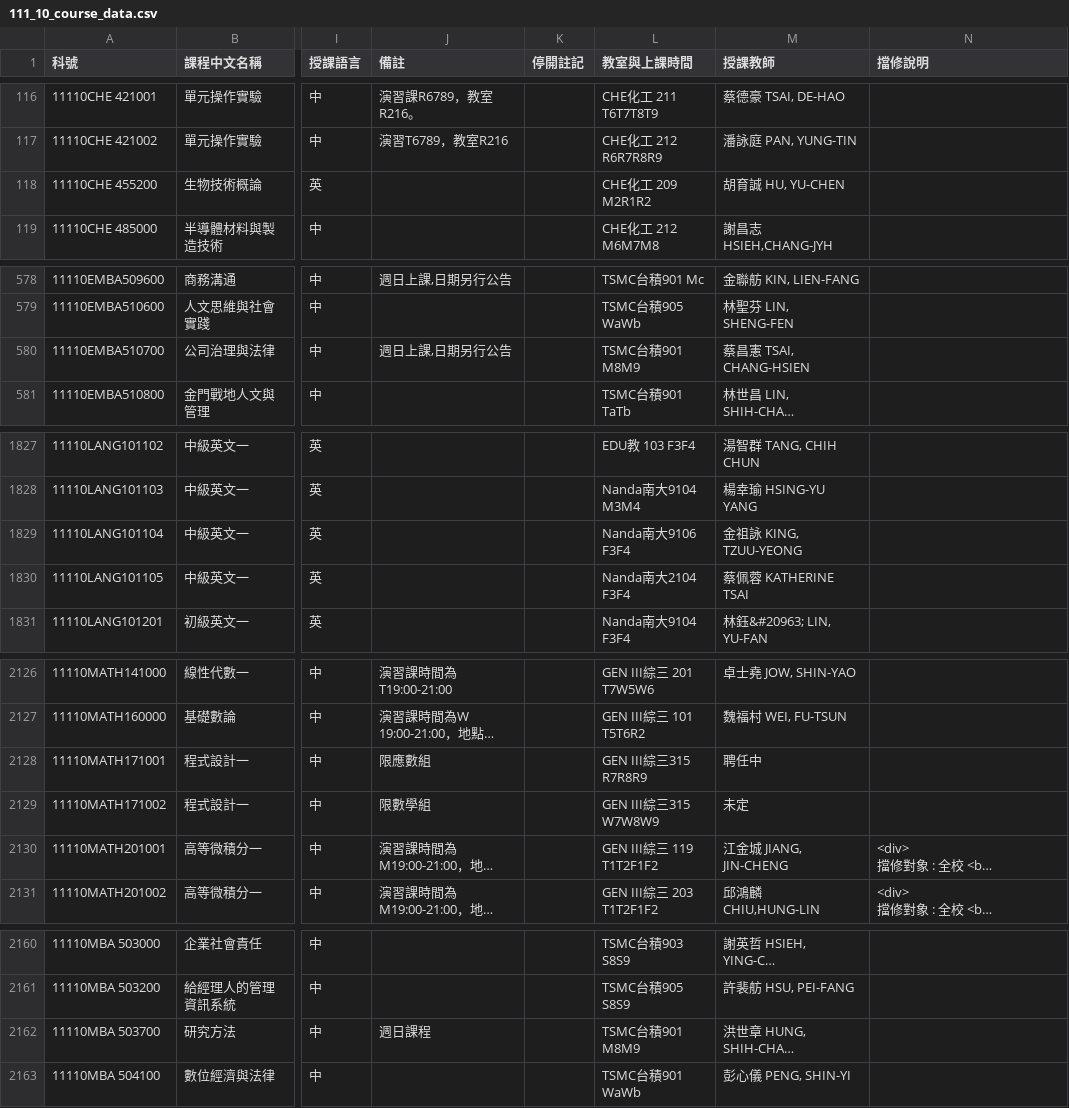
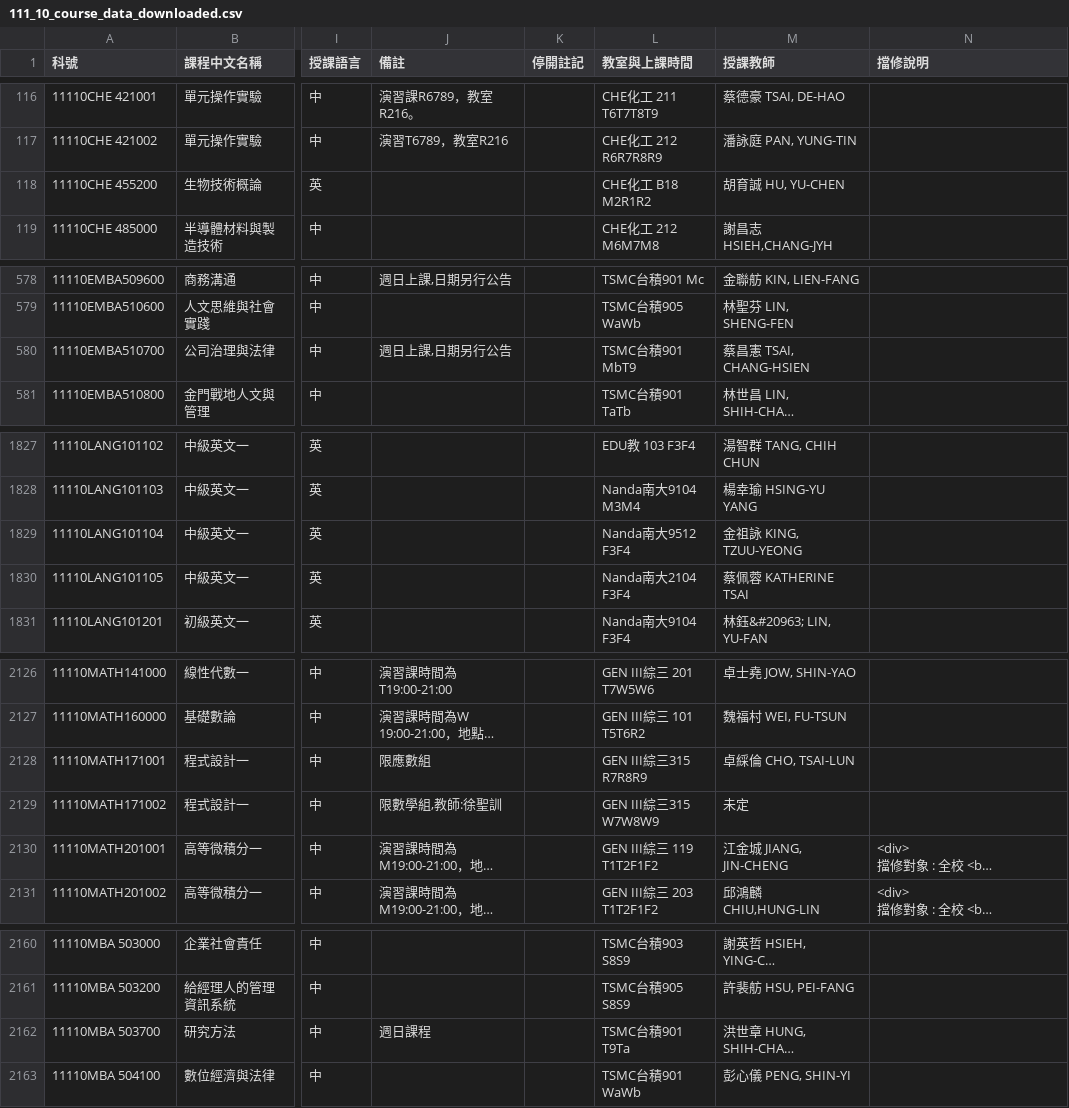
Before and after one commit to bradyliao/202207_project_NTHU_course_helper, a CSV file: data/111_10_course_data_downloaded.csv (was data/111_10_course_data.csv), drawn as a sheet; only a part is shown, gaps mark what is left out; long unchanged cells end in …; the diff names each change by its address in the sheet, - before the commit and + after, or states it on an @@ line.

```diff
--- a/data/111_10_course_data.csv
+++ b/data/111_10_course_data_downloaded.csv
-L118 (教室與上課時間): CHE化工 209 M2R1R2
+L118 (教室與上課時間): CHE化工 B18 M2R1R2
-L580 (教室與上課時間): TSMC台積901 M8M9
+L580 (教室與上課時間): TSMC台積901 MbT9
-L1829 (教室與上課時間): Nanda南大9106 F3F4
+L1829 (教室與上課時間): Nanda南大9512 F3F4
-M2128 (授課教師): 聘任中
+M2128 (授課教師): 卓綵倫 CHO, TSAI-LUN
-J2129 (備註): 限數學組
+J2129 (備註): 限數學組,教師:徐聖訓
-L2162 (教室與上課時間): TSMC台積901 M8M9
+L2162 (教室與上課時間): TSMC台積901 T9Ta
```
Also changed, not shown: 42 other files.
